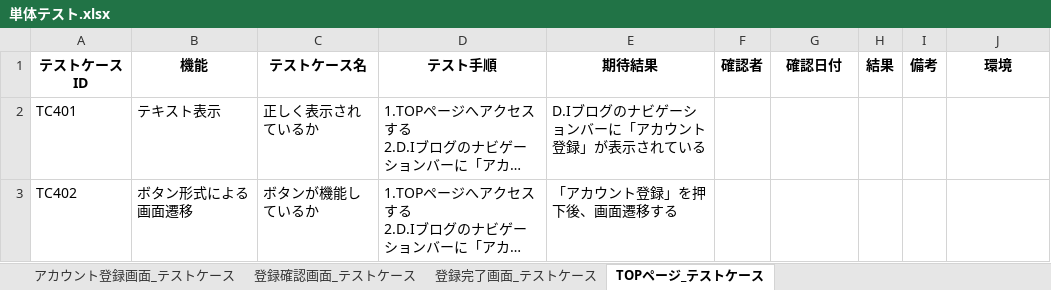
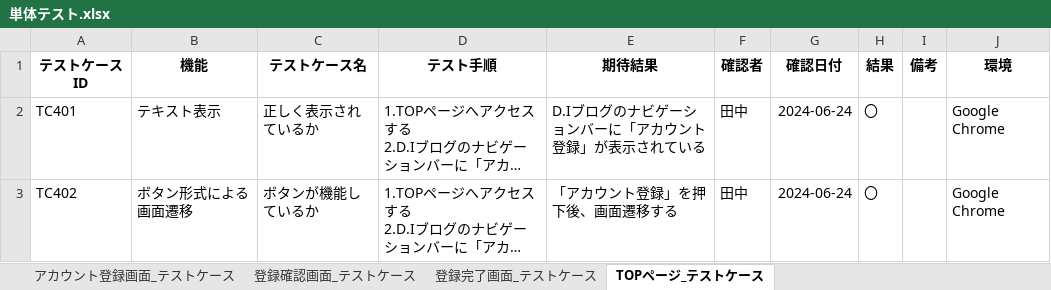
Before and after one commit to yuta02gg/account1, an Excel workbook: 単体テスト.xlsx, sheet TOPページ_テストケース, drawn as a sheet; long unchanged cells end in …; values as stored, in another font and other column widths than the file's, no borders; the diff names each change by its address in the sheet, - before the commit and + after, or states it on an @@ line.

```diff
--- a/単体テスト.xlsx (sheet TOPページ_テストケース)
+++ b/単体テスト.xlsx (sheet TOPページ_テストケース)
-F2:F3 (確認者): (empty)
+F2:F3 (確認者): 田中
-G2:G3 (確認日付): (empty)
+G2:G3 (確認日付): 2024-06-24
-H2:H3 (結果): (empty)
+H2:H3 (結果): 〇
-J2:J3 (環境): (empty)
+J2:J3 (環境): Google Chrome
```
Also changed, not shown: sheet 登録確認画面_テストケース, sheet アカウント登録画面_テストケース, sheet 登録完了画面_テストケース, 結合テスト.xlsx.
